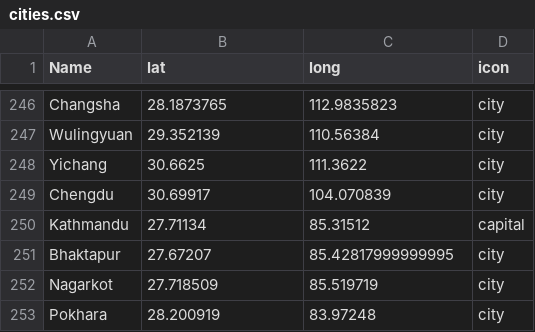
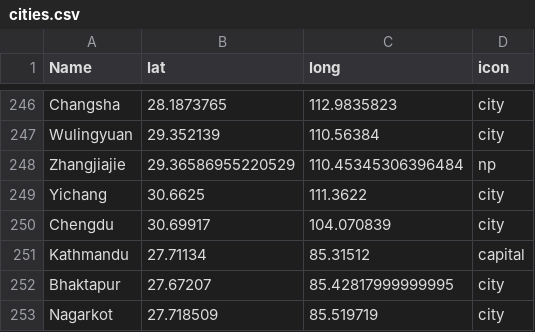
Before and after one commit to distributedlife/tilemill_data, a CSV file: cities.csv, drawn as a sheet; only a part is shown, gaps mark what is left out; the shorter side is filled out with more unchanged rows.

Commit message:
zhangjiajie routes

```diff
--- a/cities.csv
+++ b/cities.csv
@@ -247,2 +247,3 @@ Changsha,28.1873765,112.9835823,city
 Wulingyuan,29.352139,110.56384,city
+Zhangjiajie,29.36586955220529,110.45345306396484,np
 Yichang,30.6625,111.3622,city
```
Also changed, not shown: 5 other files.
